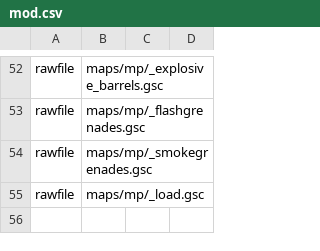
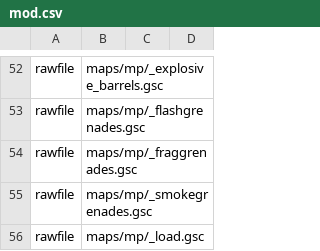
Before and after one commit to warkingous/promod_x, a CSV file: mod.csv, drawn as a sheet; only a part is shown, gaps mark what is left out; the shorter side is filled out with more unchanged rows; the diff names each change by its address in the sheet, - before the commit and + after, or states it on an @@ line.

```diff
--- a/mod.csv
+++ b/mod.csv
+row 54: rawfile | maps/mp/_fraggrenades.gsc
```
Also changed, not shown: 4 other files.
